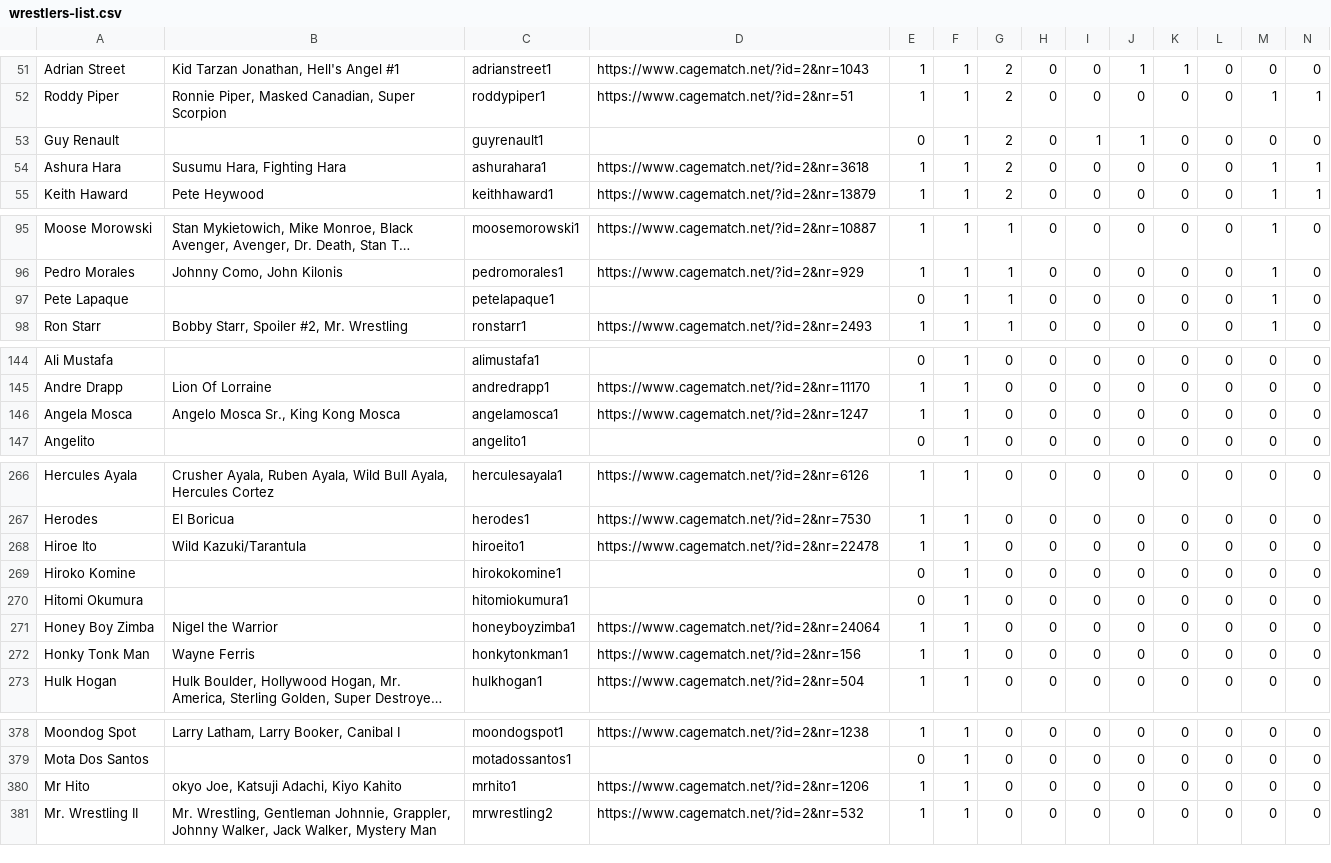
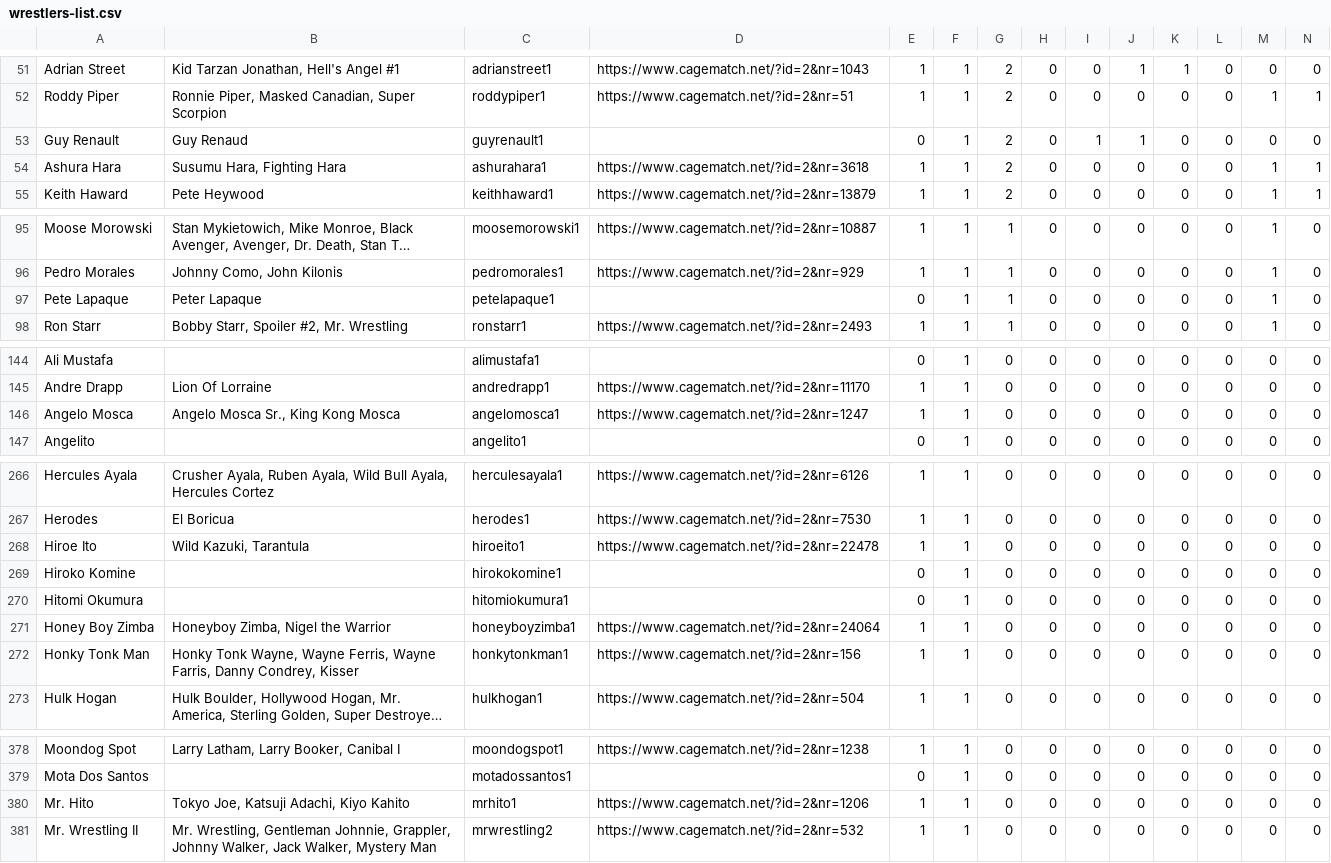
Before and after one commit to ssymonds17/wrestling-reference-site, a CSV file: populate-wrestling-db/csvs/wrestlers-list.csv, drawn as a sheet; only a part is shown, gaps mark what is left out; long unchanged cells end in …; the diff covers the shown part only; the diff names each change by its address in the sheet, - before the commit and + after, or states it on an @@ line.

```diff
--- a/populate-wrestling-db/csvs/wrestlers-list.csv
+++ b/populate-wrestling-db/csvs/wrestlers-list.csv
-B53: (empty)
+B53: Guy Renaud
-B97: (empty)
+B97: Peter Lapaque
-A146: Angela Mosca
+A146: Angelo Mosca
-C146: angelamosca1
+C146: angelomosca1
-B268: Wild Kazuki/Tarantula
+B268: Wild Kazuki, Tarantula
-B271: Nigel the Warrior
+B271: Honeyboy Zimba, Nigel the Warrior
-B272: Wayne Ferris
+B272: Honky Tonk Wayne, Wayne Ferris, Wayne Farris, Danny Condrey, Kisser
-A380: Mr Hito
+A380: Mr. Hito
-B380: okyo Joe, Katsuji Adachi, Kiyo Kahito
+B380: Tokyo Joe, Katsuji Adachi, Kiyo Kahito
```
Also changed, not shown: 8 edited cells elsewhere in this file, populate-wrestling-db/csvs/match-list.csv, populate-wrestling-db/csvs/performance-list.csv.
